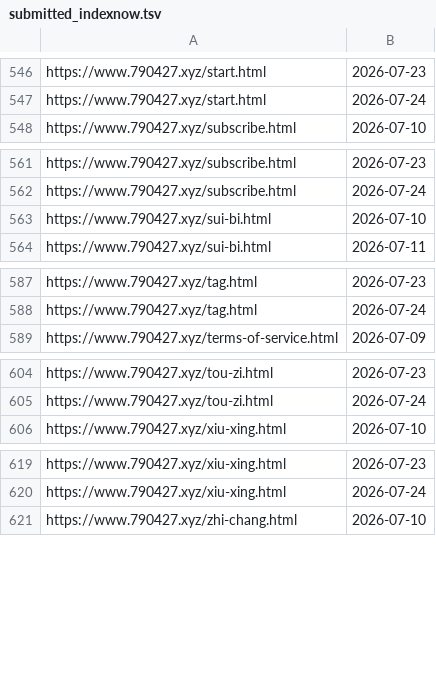
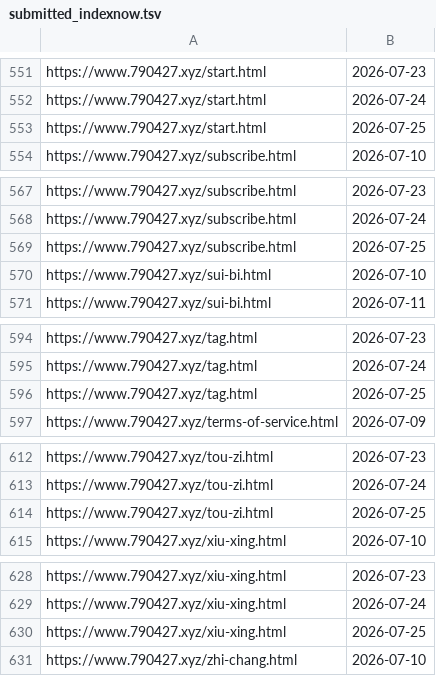
Before and after one commit to neverasecond/granthuang999.github.io, a TSV file: .github/url-submission-history/submitted_indexnow.tsv, drawn as a sheet; only a part is shown, gaps mark what is left out; the diff covers the shown part only.

```diff
--- a/.github/url-submission-history/submitted_indexnow.tsv
+++ b/.github/url-submission-history/submitted_indexnow.tsv
@@ -547,2 +552,3 @@ https://www.790427.xyz/start.html	2026-07-23
 https://www.790427.xyz/start.html	2026-07-24
+https://www.790427.xyz/start.html	2026-07-25
 https://www.790427.xyz/subscribe.html	2026-07-10
@@ -562,2 +568,3 @@ https://www.790427.xyz/subscribe.html	2026-07-23
 https://www.790427.xyz/subscribe.html	2026-07-24
+https://www.790427.xyz/subscribe.html	2026-07-25
 https://www.790427.xyz/sui-bi.html	2026-07-10
@@ -588,2 +595,3 @@ https://www.790427.xyz/tag.html	2026-07-23
 https://www.790427.xyz/tag.html	2026-07-24
+https://www.790427.xyz/tag.html	2026-07-25
 https://www.790427.xyz/terms-of-service.html	2026-07-09
@@ -605,2 +613,3 @@ https://www.790427.xyz/tou-zi.html	2026-07-23
 https://www.790427.xyz/tou-zi.html	2026-07-24
+https://www.790427.xyz/tou-zi.html	2026-07-25
 https://www.790427.xyz/xiu-xing.html	2026-07-10
@@ -620,2 +629,3 @@ https://www.790427.xyz/xiu-xing.html	2026-07-23
 https://www.790427.xyz/xiu-xing.html	2026-07-24
+https://www.790427.xyz/xiu-xing.html	2026-07-25
 https://www.790427.xyz/zhi-chang.html	2026-07-10
```
Also changed, not shown: 5 added rows elsewhere in this file.
